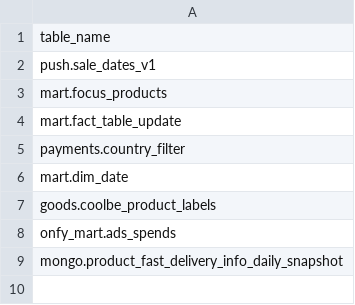
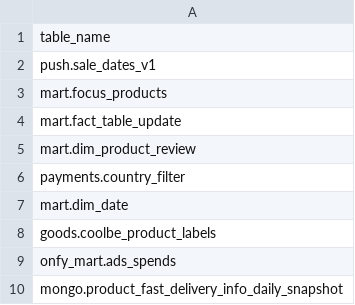
Before and after one commit to david-but-its-daweed/dbt-spark-models, a CSV file: seeds/manual_tables_seed.csv, drawn as a sheet; the diff names each change by its address in the sheet, - before the commit and + after, or states it on an @@ line.

```diff
--- a/seeds/manual_tables_seed.csv
+++ b/seeds/manual_tables_seed.csv
+row 5: mart.dim_product_review
```
Also changed, not shown: 2 other files.
